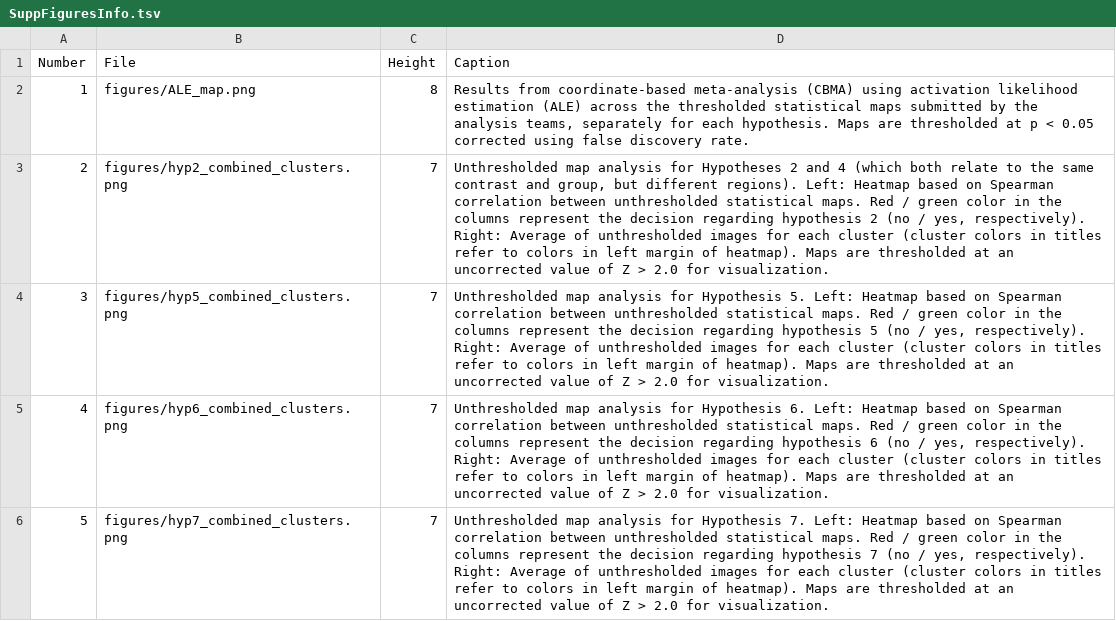
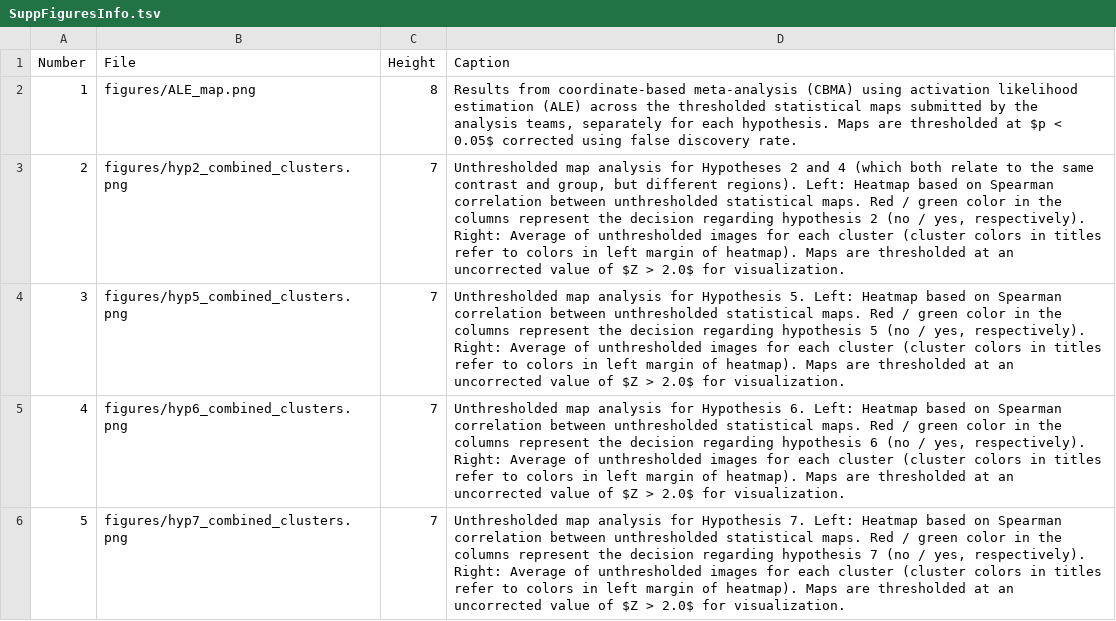
Before and after one commit to poldrack/narps, a TSV file: ImageAnalyses/SuppFiguresInfo.tsv, drawn as a sheet; only a part is shown; the diff covers the shown part only.

Commit message:
minor fixes [skip ci]

```diff
--- a/ImageAnalyses/SuppFiguresInfo.tsv
+++ b/ImageAnalyses/SuppFiguresInfo.tsv
@@ -1,6 +1,6 @@
 Number	File	Height	Caption
-1	figures/ALE_map.png	8	Results from coordinate-based meta-analysis (CBMA) using activation likelihood estimation (ALE) across the thresholded statistical maps submitted by the analysis teams, separately for each hypothesis. Maps are thresholded at p < 0.05 corrected using false discovery rate.
-2	figures/hyp2_combined_clusters.png	7	Unthresholded map analysis for Hypotheses 2 and 4 (which both relate to the same contrast and group, but different regions). Left: Heatmap based on Spearman correlation between unthresholded statistical maps. Red / green color in the columns represent the decision regarding hypothesis 2 (no / yes, respectively). Right: Average of unthresholded images for each cluster (cluster colors in titles refer to colors in left margin of heatmap). Maps are thresholded at an uncorrected value of Z > 2.0 for visualization.
-3	figures/hyp5_combined_clusters.png	7	Unthresholded map analysis for Hypothesis 5. Left: Heatmap based on Spearman correlation between unthresholded statistical maps. Red / green color in the columns represent the decision regarding hypothesis 5 (no / yes, respectively). Right: Average of unthresholded images for each cluster (cluster colors in titles refer to colors in left margin of heatmap). Maps are thresholded at an uncorrected value of Z > 2.0 for visualization.
-4	figures/hyp6_combined_clusters.png	7	Unthresholded map analysis for Hypothesis 6. Left: Heatmap based on Spearman correlation between unthresholded statistical maps. Red / green color in the columns represent the decision regarding hypothesis 6 (no / yes, respectively). Right: Average of unthresholded images for each cluster (cluster colors in titles refer to colors in left margin of heatmap). Maps are thresholded at an uncorrected value of Z > 2.0 for visualization.
-5	figures/hyp7_combined_clusters.png	7	Unthresholded map analysis for Hypothesis 7. Left: Heatmap based on Spearman correlation between unthresholded statistical maps. Red / green color in the columns represent the decision regarding hypothesis 7 (no / yes, respectively). Right: Average of unthresholded images for each cluster (cluster colors in titles refer to colors in left margin of heatmap). Maps are thresholded at an uncorrected value of Z > 2.0 for visualization.
+1	figures/ALE_map.png	8	Results from coordinate-based meta-analysis (CBMA) using activation likelihood estimation (ALE) across the thresholded statistical maps submitted by the analysis teams, separately for each hypothesis. Maps are thresholded at $p < 0.05$ corrected using false discovery rate.
+2	figures/hyp2_combined_clusters.png	7	Unthresholded map analysis for Hypotheses 2 and 4 (which both relate to the same contrast and group, but different regions). Left: Heatmap based on Spearman correlation between unthresholded statistical maps. Red / green color in the columns represent the decision regarding hypothesis 2 (no / yes, respectively). Right: Average of unthresholded images for each cluster (cluster colors in titles refer to colors in left margin of heatmap). Maps are thresholded at an uncorrected value of $Z > 2.0$ for visualization.
+3	figures/hyp5_combined_clusters.png	7	Unthresholded map analysis for Hypothesis 5. Left: Heatmap based on Spearman correlation between unthresholded statistical maps. Red / green color in the columns represent the decision regarding hypothesis 5 (no / yes, respectively). Right: Average of unthresholded images for each cluster (cluster colors in titles refer to colors in left margin of heatmap). Maps are thresholded at an uncorrected value of $Z > 2.0$ for visualization.
+4	figures/hyp6_combined_clusters.png	7	Unthresholded map analysis for Hypothesis 6. Left: Heatmap based on Spearman correlation between unthresholded statistical maps. Red / green color in the columns represent the decision regarding hypothesis 6 (no / yes, respectively). Right: Average of unthresholded images for each cluster (cluster colors in titles refer to colors in left margin of heatmap). Maps are thresholded at an uncorrected value of $Z > 2.0$ for visualization.
+5	figures/hyp7_combined_clusters.png	7	Unthresholded map analysis for Hypothesis 7. Left: Heatmap based on Spearman correlation between unthresholded statistical maps. Red / green color in the columns represent the decision regarding hypothesis 7 (no / yes, respectively). Right: Average of unthresholded images for each cluster (cluster colors in titles refer to colors in left margin of heatmap). Maps are thresholded at an uncorrected value of $Z > 2.0$ for visualization.
```
Also changed, not shown: 4 edited cells elsewhere in this file.
